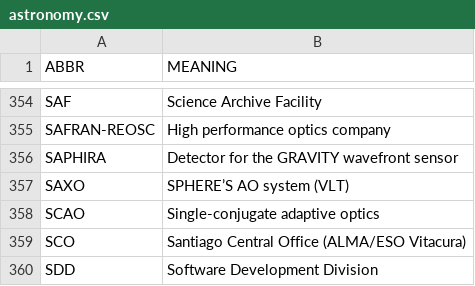
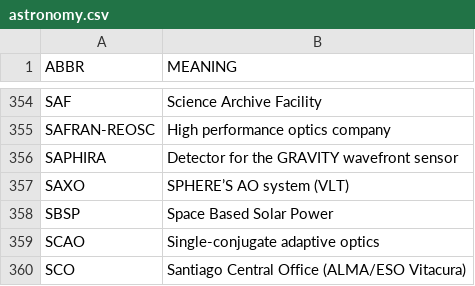
Before and after one commit to fleschutz/PowerShell, a CSV file: Data/Abbr/astronomy.csv, drawn as a sheet; only a part is shown, gaps mark what is left out; the shorter side is filled out with more unchanged rows.

Commit message:
Update astronomy.csv

```diff
--- a/Data/Abbr/astronomy.csv
+++ b/Data/Abbr/astronomy.csv
@@ -357,2 +357,3 @@ SAPHIRA,Detector for the GRAVITY wavefront sensor
 SAXO,SPHERE’S AO system (VLT)
+SBSP,Space Based Solar Power
 SCAO,Single-conjugate adaptive optics
```
